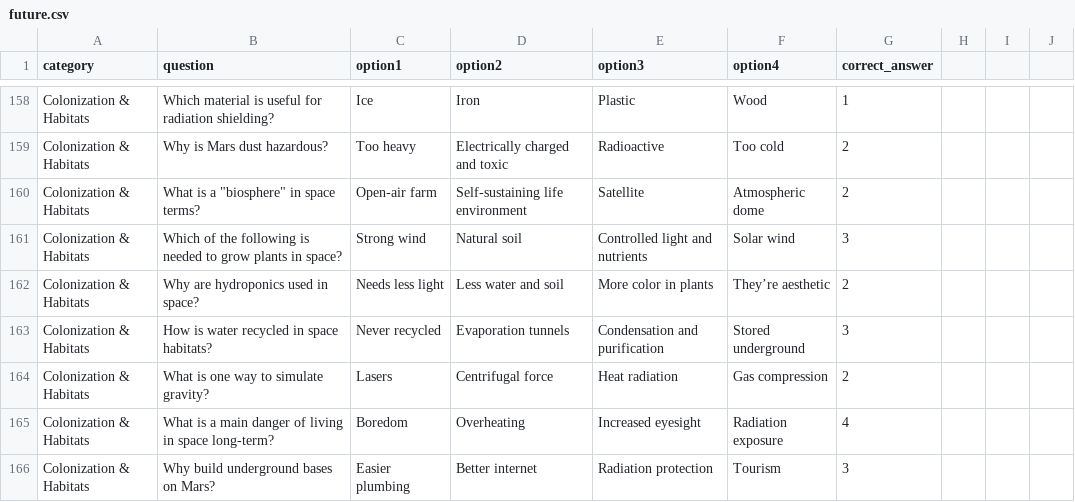
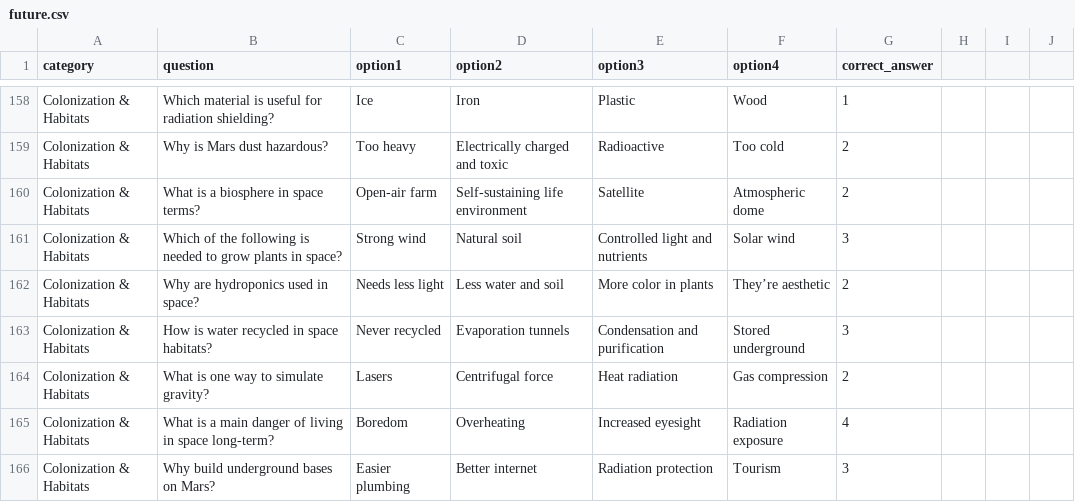
Before and after one commit to SkyLore2025/SkyLore2025.github.io, a CSV file: future.csv, drawn as a sheet; only a part is shown, gaps mark what is left out.

Commit message:
Update future.csv

```diff
--- a/future.csv
+++ b/future.csv
@@ -159,3 +159,3 @@ Colonization & Habitats,Which material is useful for radiation shielding?,Ice,Ir
 Colonization & Habitats,Why is Mars dust hazardous?,Too heavy,Electrically charged and toxic,Radioactive,Too cold,2
-Colonization & Habitats,What is a "biosphere" in space terms?,Open-air farm,Self-sustaining life environment,Satellite,Atmospheric dome,2
+Colonization & Habitats,What is a biosphere in space terms?,Open-air farm,Self-sustaining life environment,Satellite,Atmospheric dome,2
 Colonization & Habitats,Which of the following is needed to grow plants in space?,Strong wind,Natural soil,Controlled light and nutrients,Solar wind,3
```
